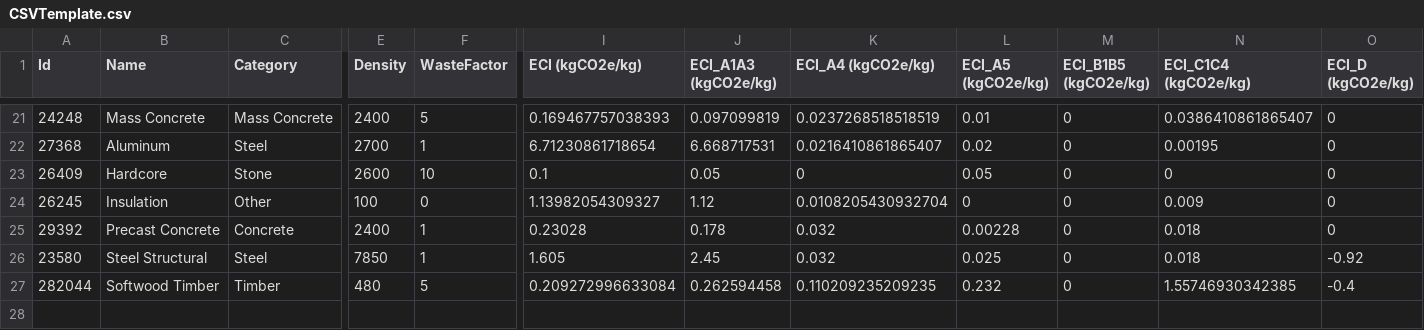
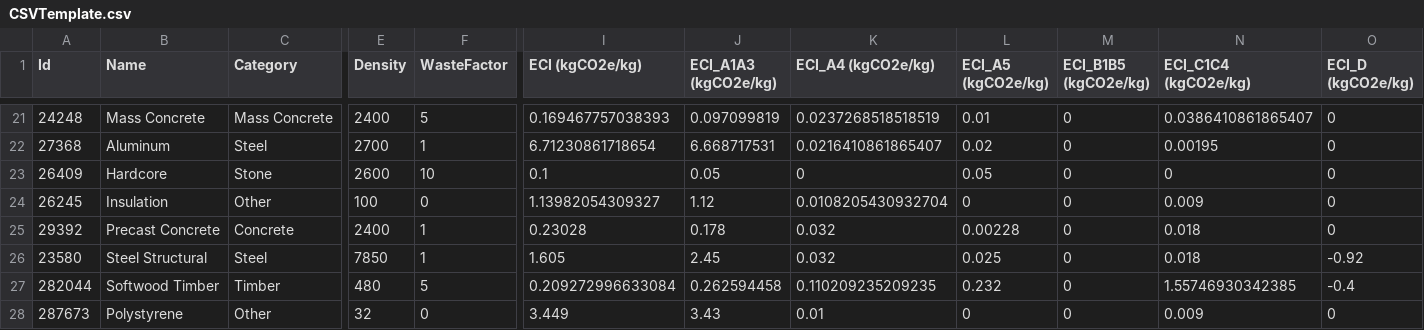
Before and after one commit to DavidVeld/CarboLifeCalc, a CSV file: CarboLifeCalc/db/CSVTemplate.csv, drawn as a sheet; only a part is shown, gaps mark what is left out; rows hold the shown columns only; the diff names each change by its address in the sheet, - before the commit and + after, or states it on an @@ line.

```diff
--- a/CarboLifeCalc/db/CSVTemplate.csv
+++ b/CarboLifeCalc/db/CSVTemplate.csv
+row 28: 287673 | Polystyrene | Other | 32 | 0 | 3.449 | 3.43 | 0.01 | 0 | 0 | 0.009 | 0
```
Also changed, not shown: 9 other files.
